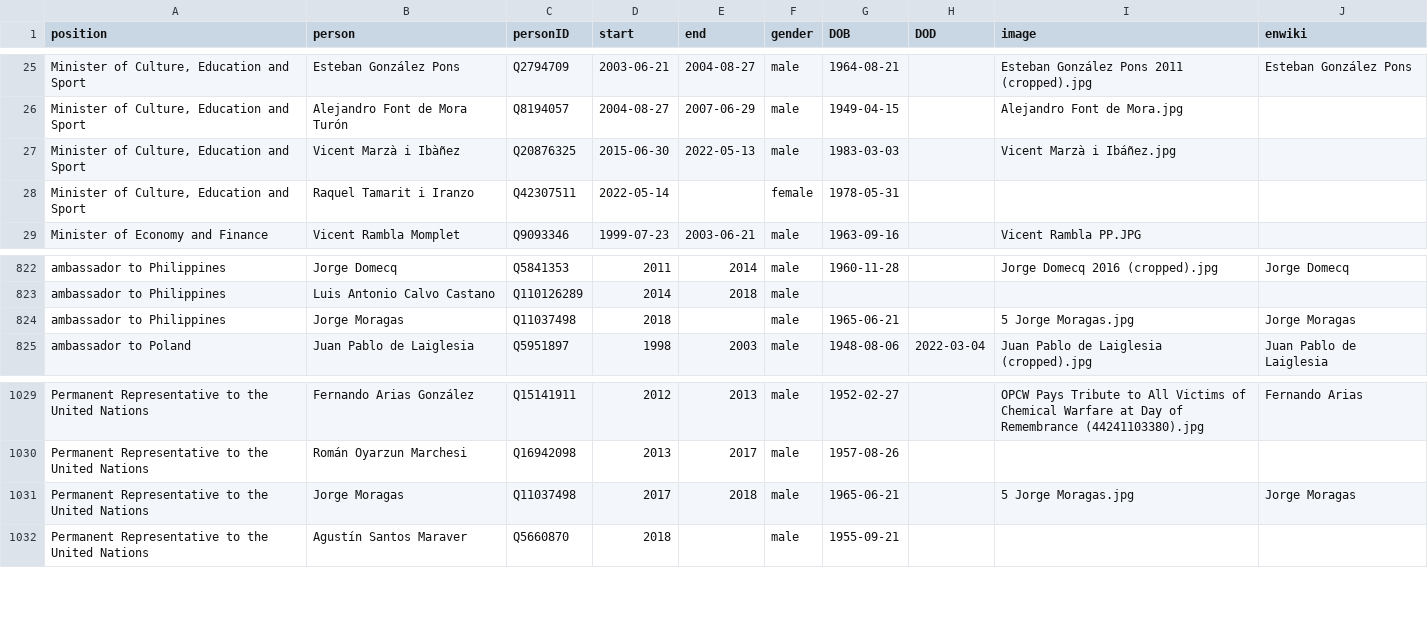
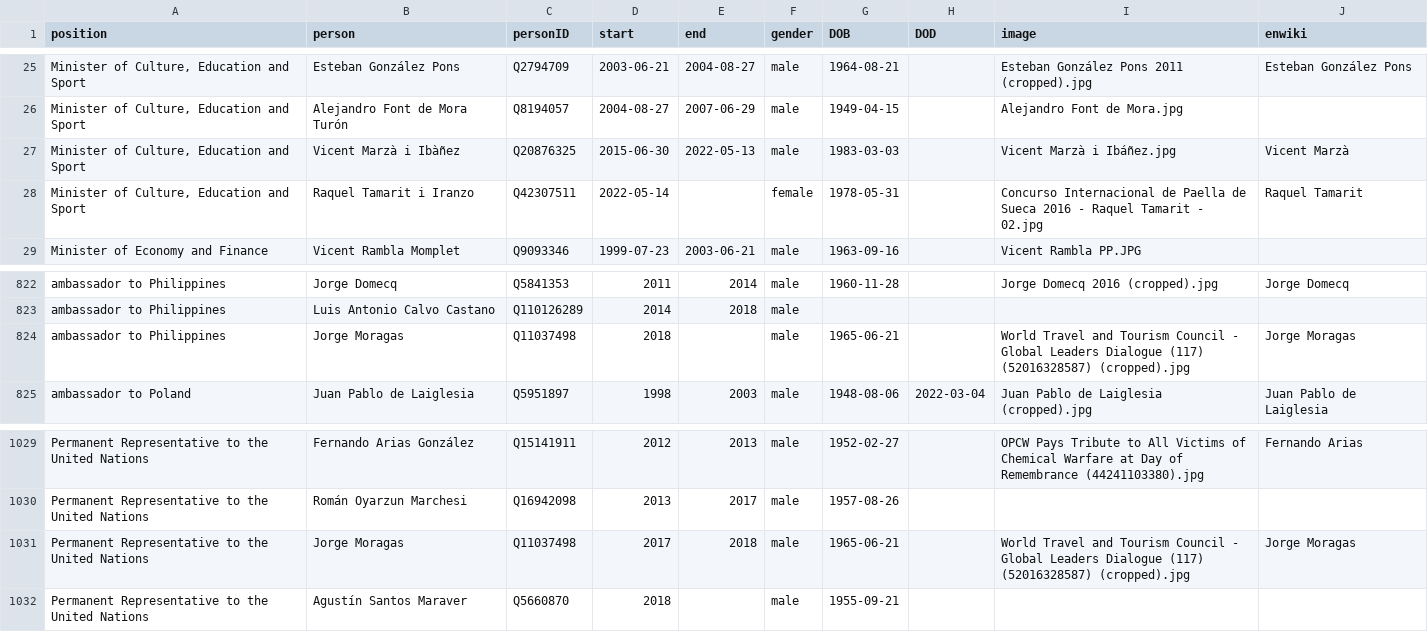
Before and after one commit to every-politician-scrapers/spain-ministers, a CSV file: html/holders21.csv, drawn as a sheet; only a part is shown, gaps mark what is left out; the diff names each change by its address in the sheet, - before the commit and + after, or states it on an @@ line.

```diff
--- a/html/holders21.csv
+++ b/html/holders21.csv
-J27 (enwiki): (empty)
+J27 (enwiki): Vicent Marzà
-I28 (image): (empty)
+I28 (image): Concurso Internacional de Paella de Sueca 2016 - Raquel Tamarit - 02.jpg
-J28 (enwiki): (empty)
+J28 (enwiki): Raquel Tamarit
-I824 (image): 5 Jorge Moragas.jpg
+I824 (image): World Travel and Tourism Council - Global Leaders Dialogue (117) (52016328587) (cropped).jpg
-I1031 (image): 5 Jorge Moragas.jpg
+I1031 (image): World Travel and Tourism Council - Global Leaders Dialogue (117) (52016328587) (cropped).jpg
```
Also changed, not shown: html/family.csv, 1 other file.
